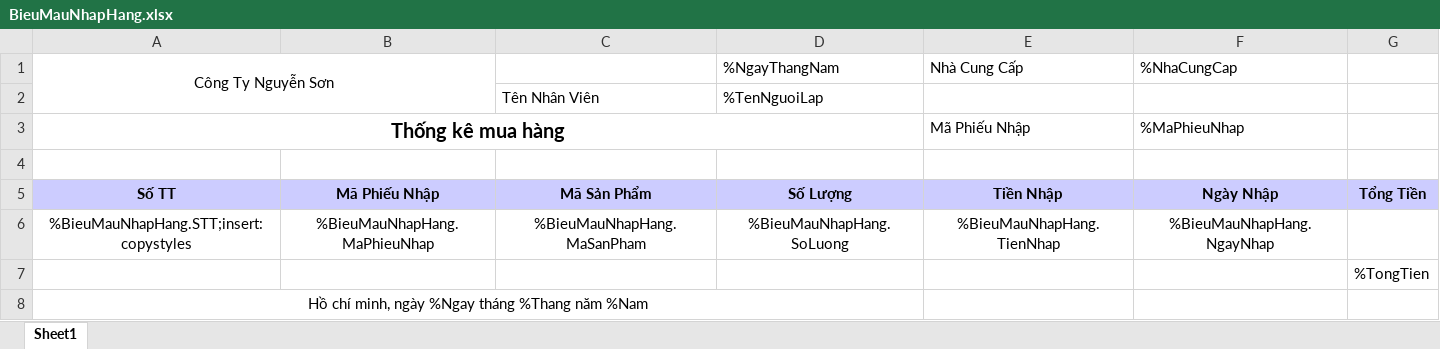
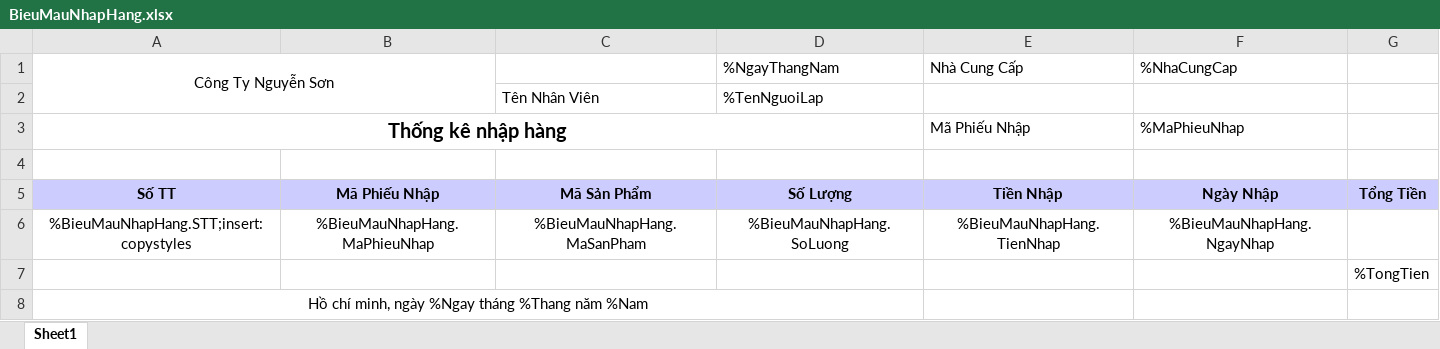
Before and after one commit to ngocson1603/doan-cnpm, an Excel workbook: da-ptud-qllkmt/GUI/bin/Debug/BieuMauNhapHang.xlsx, sheet Sheet1, drawn as a sheet; values as stored, in another font and other column widths than the file's, no borders; the diff names each change by its address in the sheet, - before the commit and + after, or states it on an @@ line.

```diff
--- a/da-ptud-qllkmt/GUI/bin/Debug/BieuMauNhapHang.xlsx (sheet Sheet1)
+++ b/da-ptud-qllkmt/GUI/bin/Debug/BieuMauNhapHang.xlsx (sheet Sheet1)
-A3: Thống kê mua hàng
+A3: Thống kê nhập hàng
```
Also changed, not shown: 13 other files.
